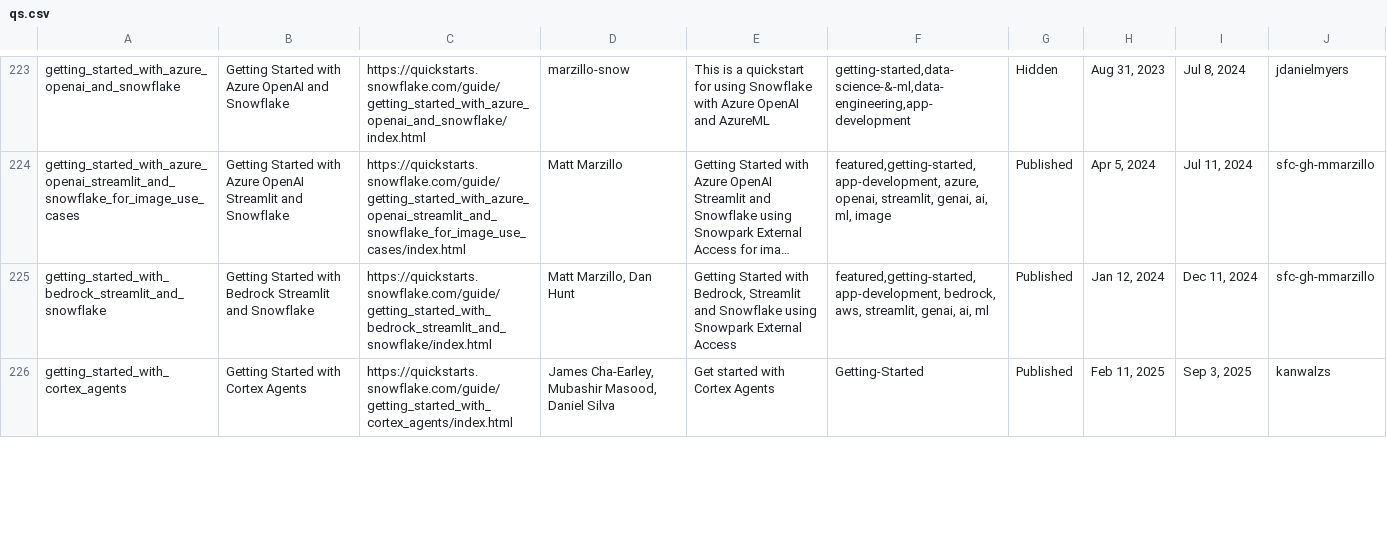
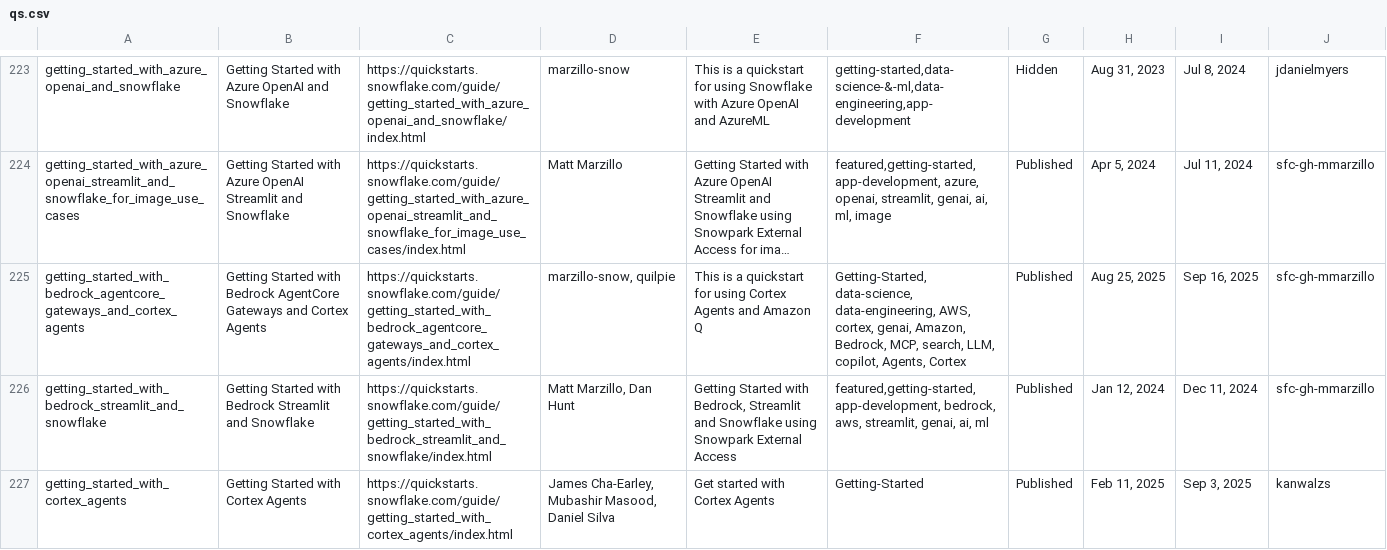
Before and after one commit to iamontheinet/quickstarts-on-snowflake, a CSV file: qs.csv, drawn as a sheet; only a part is shown, gaps mark what is left out; long unchanged cells end in …; the diff covers the shown part only; the diff names each change by its address in the sheet, - before the commit and + after, or states it on an @@ line.

Commit message:
Updated QS list

```diff
--- a/qs.csv
+++ b/qs.csv
+row 225: getting_started_with_bedrock_agentcore_gateways_and_cortex_agents | Getting Started with Bedrock AgentCore Gateways and Cortex Agents | https://quickstarts.snowflake.com/guide/getting_started_with_bedrock_agentcore_gateways_and_cortex_agents/index.html | marzillo-snow, quilpie | This is a quickstart for using Cortex Agents and Amazon Q | Getting-Started, data-science, data-engineering, AWS, cortex, genai, Amazon, Bedrock, MCP, search, LLM, copilot, Agents, Cortex | Published | Aug 25, 2025 | Sep 16, 2025 | sfc-gh-mmarzillo
```
Also changed, not shown: 2 added rows and 7 edited cells elsewhere in this file.
